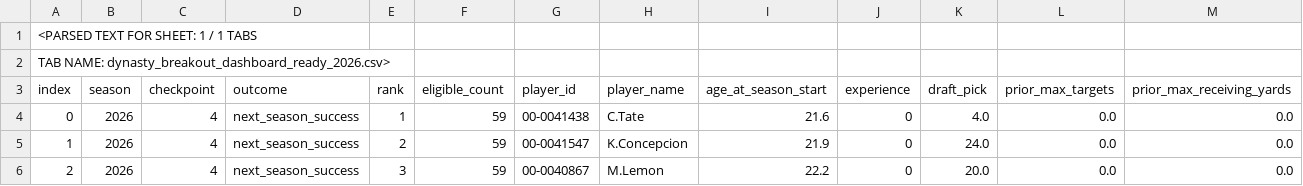
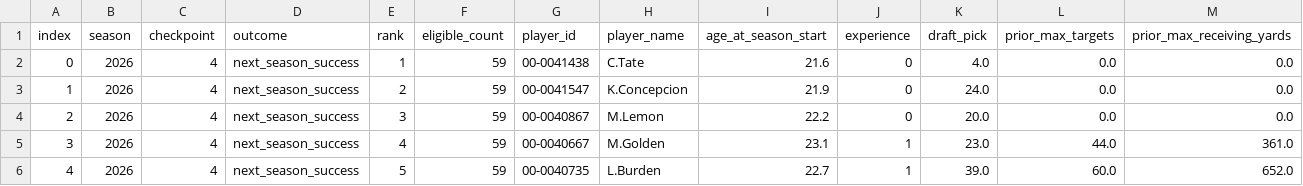
Before and after one commit to phillipmck11-bit/sideline-iq-nfl, a CSV file: data/wr_breakout_2026.csv, drawn as a sheet; only a part is shown; the shorter side is filled out with more unchanged rows; rows hold the shown columns only; the diff names each change by its address in the sheet, - before the commit and + after, or states it on an @@ line.

Commit message:
Fix blank Dynasty Research Lab by repairing CSV headers (#4)
* Remove accidental CSV extraction header from player_cards_2026

* Remove accidental CSV extraction header from wr_breakout_2026

* Validate research CSV loads and display successful data status

* Correct JavaScript newline formatting in data load diagnostics

```diff
--- a/data/wr_breakout_2026.csv
+++ b/data/wr_breakout_2026.csv
-row 1: <PARSED TEXT FOR SHEET: 1 / 1 TABS
-row 2: TAB NAME: dynasty_breakout_dashboard_ready_2026.csv>
```
Also changed, not shown: data/player_cards_2026.csv, 1 other file.
